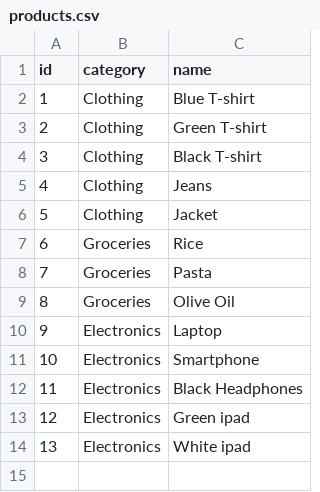
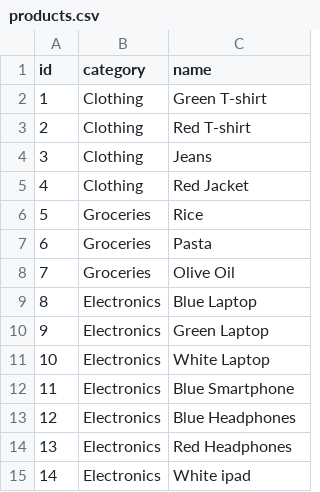
Before and after one commit to Ashutosh-Singh2209/Assignment-Reunion-, a CSV file: Problem_1_Data_Modelling_related_to_Problem_2/products.csv, drawn as a sheet; removed rows and columns are numbered as before the commit, all else as after; the diff names each change by its address in the sheet, - before the commit and + after, or states it on an @@ line.

Commit message:
Add data_modelling notebook, CSV files, and requirements.txt

```diff
--- a/Problem_1_Data_Modelling_related_to_Problem_2/products.csv
+++ b/Problem_1_Data_Modelling_related_to_Problem_2/products.csv
-row 2: 1 | Clothing | Blue T-shirt
@@ column A (id) renumbered from row 2 down @@
-C3 (name): Black T-shirt
+C3 (name): Red T-shirt
-C5 (name): Jacket
+C5 (name): Red Jacket
-C9 (name): Laptop
+C9 (name): Blue Laptop
+row 10: 9 | Electronics | Green Laptop
+row 11: 10 | Electronics | White Laptop
-C12 (name): Smartphone
+C12 (name): Blue Smartphone
-C13 (name): Black Headphones
+C13 (name): Blue Headphones
-C14 (name): Green ipad
+C14 (name): Red Headphones
```
Also changed, not shown: Problem_1_Data_Modelling_related_to_Problem_2/customers.csv, Problem_1_Data_Modelling_related_to_Problem_2/orders.csv, 1 other file.
